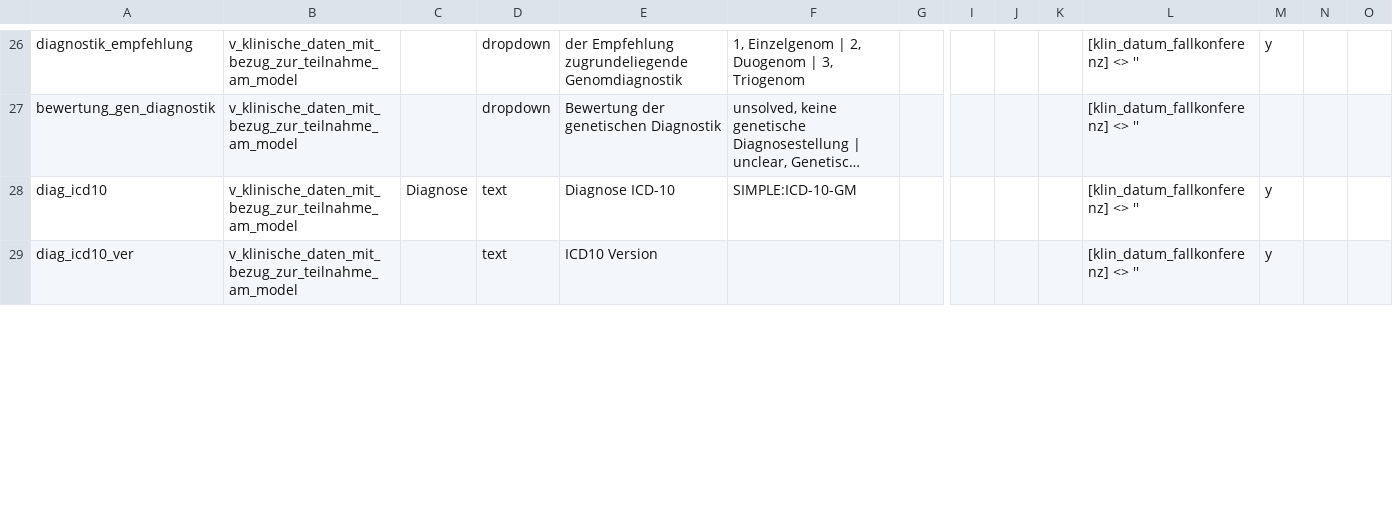
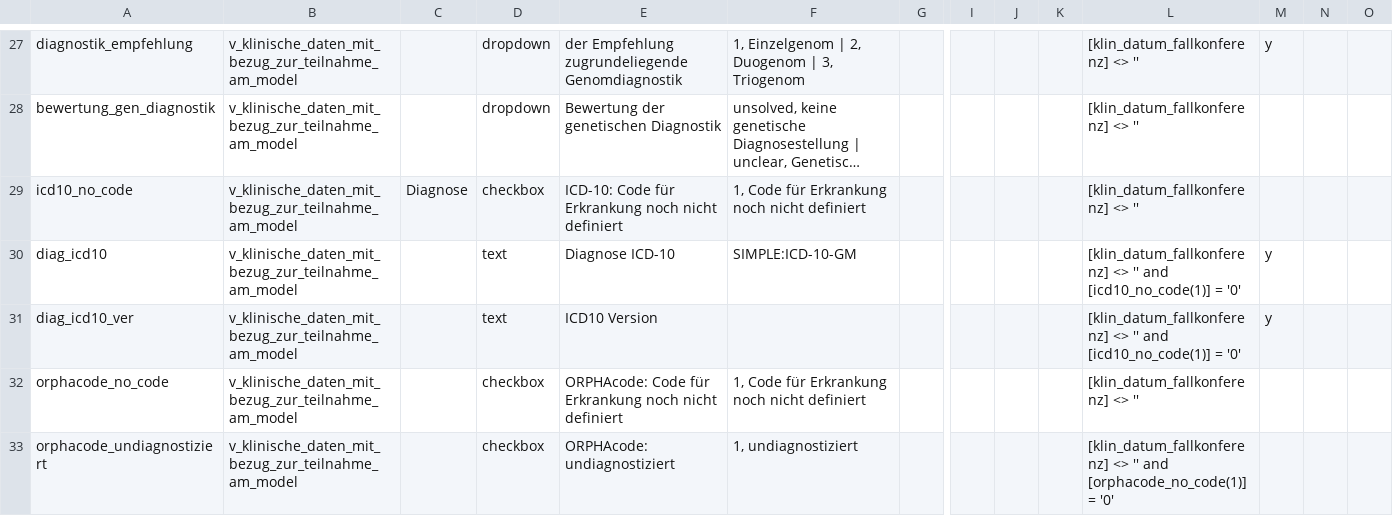
Before and after one commit to KohlbacherLab/nse-mv-genomseq, a CSV file: NSE_mit_Fallmanagement_DataDictionary.csv, drawn as a sheet; only a part is shown, gaps mark what is left out; long unchanged cells end in …; addresses are those after the commit; rows hold the shown columns only; the diff covers the shown part only; the diff names each change by its address in the sheet, - before the commit and + after, or states it on an @@ line.

Commit message:
Abgleich mit Datenkranz vom 24.03.2025

```diff
--- a/NSE_mit_Fallmanagement_DataDictionary.csv
+++ b/NSE_mit_Fallmanagement_DataDictionary.csv
+row 29: icd10_no_code | v_klinische_daten_mit_bezug_zur_teilnahme_am_model | Diagnose | checkbox | ICD-10: Code für Erkrankung noch nicht definiert | 1, Code für Erkrankung noch nicht definiert |  |  |  |  | [klin_datum_fallkonferenz] <> ''
-C30: Diagnose
+C30: (empty)
-L30:L31: …<> ''
+L30:L31: …<> '' and [icd10_no_code(1)] = '0'
+row 32: orphacode_no_code | v_klinische_daten_mit_bezug_zur_teilnahme_am_model |  | checkbox | ORPHAcode: Code für Erkrankung noch nicht definiert | 1, Code für Erkrankung noch nicht definiert |  |  |  |  | [klin_datum_fallkonferenz] <> ''
+row 33: orphacode_undiagnostiziert | v_klinische_daten_mit_bezug_zur_teilnahme_am_model |  | checkbox | ORPHAcode: undiagnostiziert | 1, undiagnostiziert |  |  |  |  | [klin_datum_fallkonferenz] <> '' and [orphacode_no_code(1)] = '0'
```
Also changed, not shown: 8 added rows, 1 removed row and 15 edited cells elsewhere in this file, NSE_ohne_Fallmanagement_DataDictionary.csv, 4 other files.
